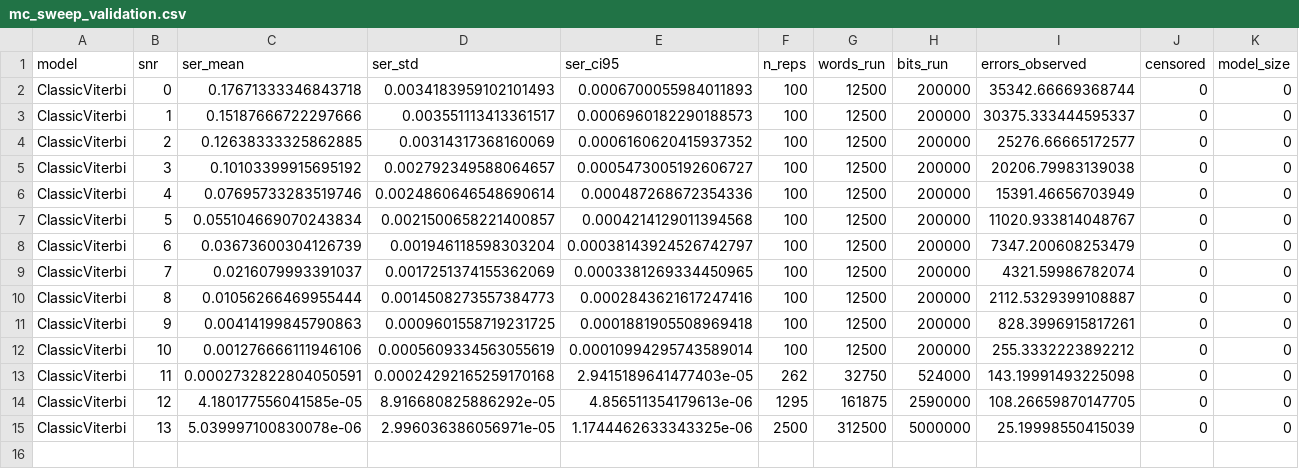
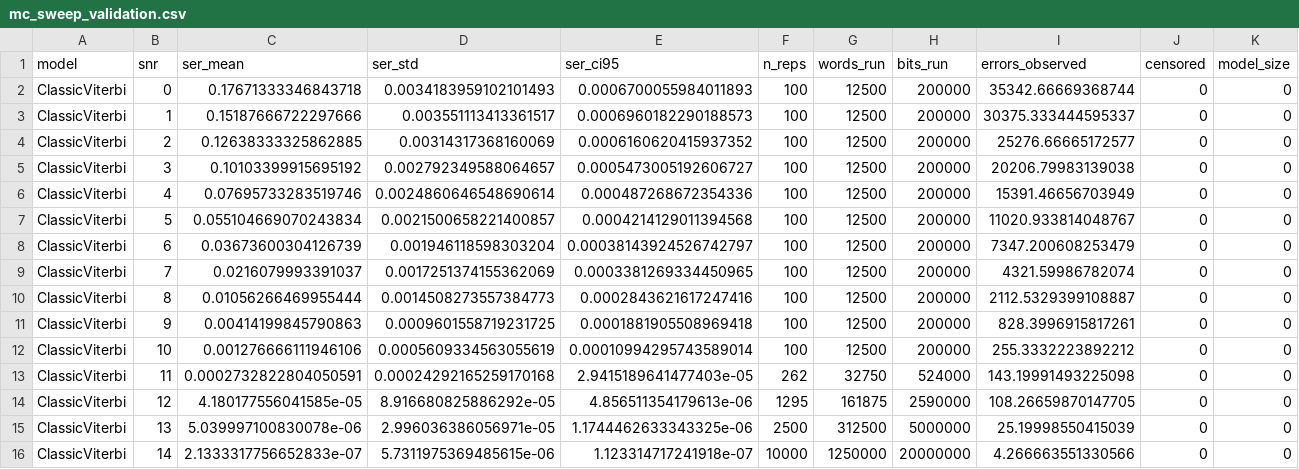
Before and after one commit to Gilzuk/viterbitransformed, a CSV file: Results/metrics/mc_sweep_validation.csv, drawn as a sheet; only a part is shown; rows hold the shown columns only; the diff names each change by its address in the sheet, - before the commit and + after, or states it on an @@ line.

```diff
--- a/Results/metrics/mc_sweep_validation.csv
+++ b/Results/metrics/mc_sweep_validation.csv
+row 16: ClassicViterbi | 14 | 2.1333317756652833e-07 | 5.7311975369485615e-06 | 1.123314717241918e-07 | 10000 | 1250000 | 20000000 | 4.266663551330566 | 0 | 0
```
